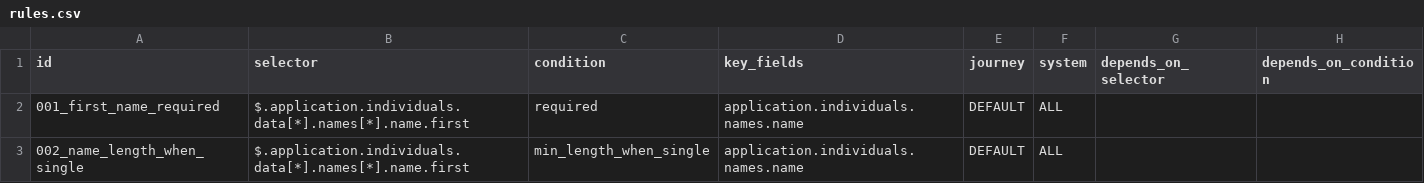
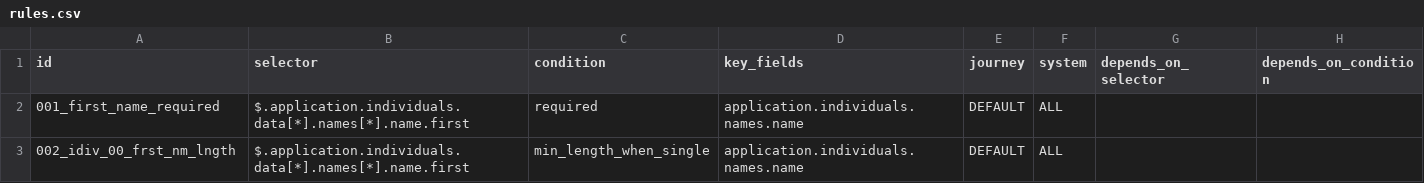
Before and after one commit to blueboxgarage/DQR, a CSV file: rules.csv, drawn as a sheet.

Commit message:
renamed rule 002

```diff
--- a/rules.csv
+++ b/rules.csv
@@ -2,2 +2,2 @@ id,selector,condition,key_fields,journey,system,depends_on_selector,depends_on_c
 001_first_name_required,$.application.individuals.data[*].names[*].name.first,required,application.individuals.names.name,DEFAULT,ALL,,
-002_name_length_when_single,$.application.individuals.data[*].names[*].name.first,min_length_when_single,application.individuals.names.name,DEFAULT,ALL,,
+002_idiv_00_frst_nm_lngth,$.application.individuals.data[*].names[*].name.first,min_length_when_single,application.individuals.names.name,DEFAULT,ALL,,
```
Also changed, not shown: 9 other files.
